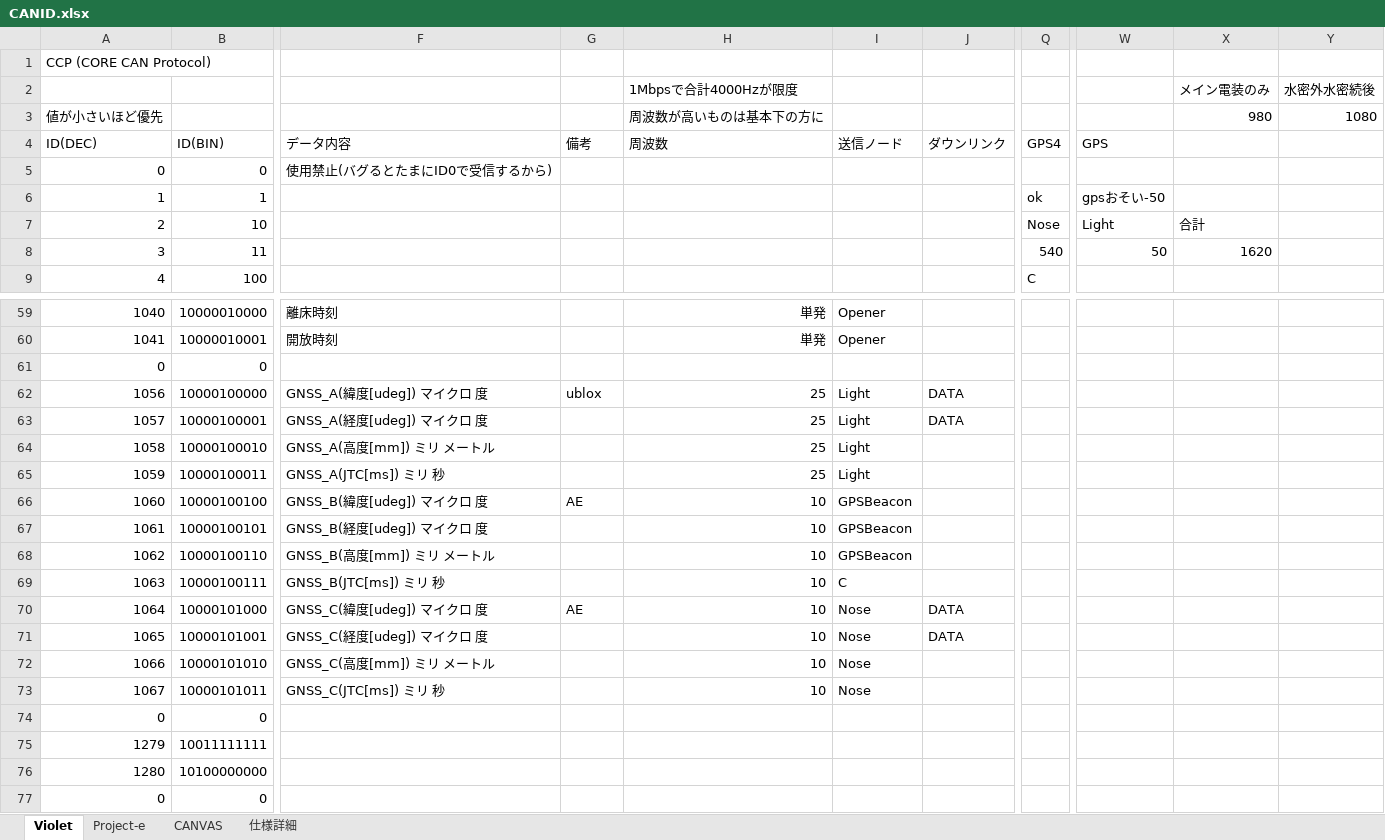
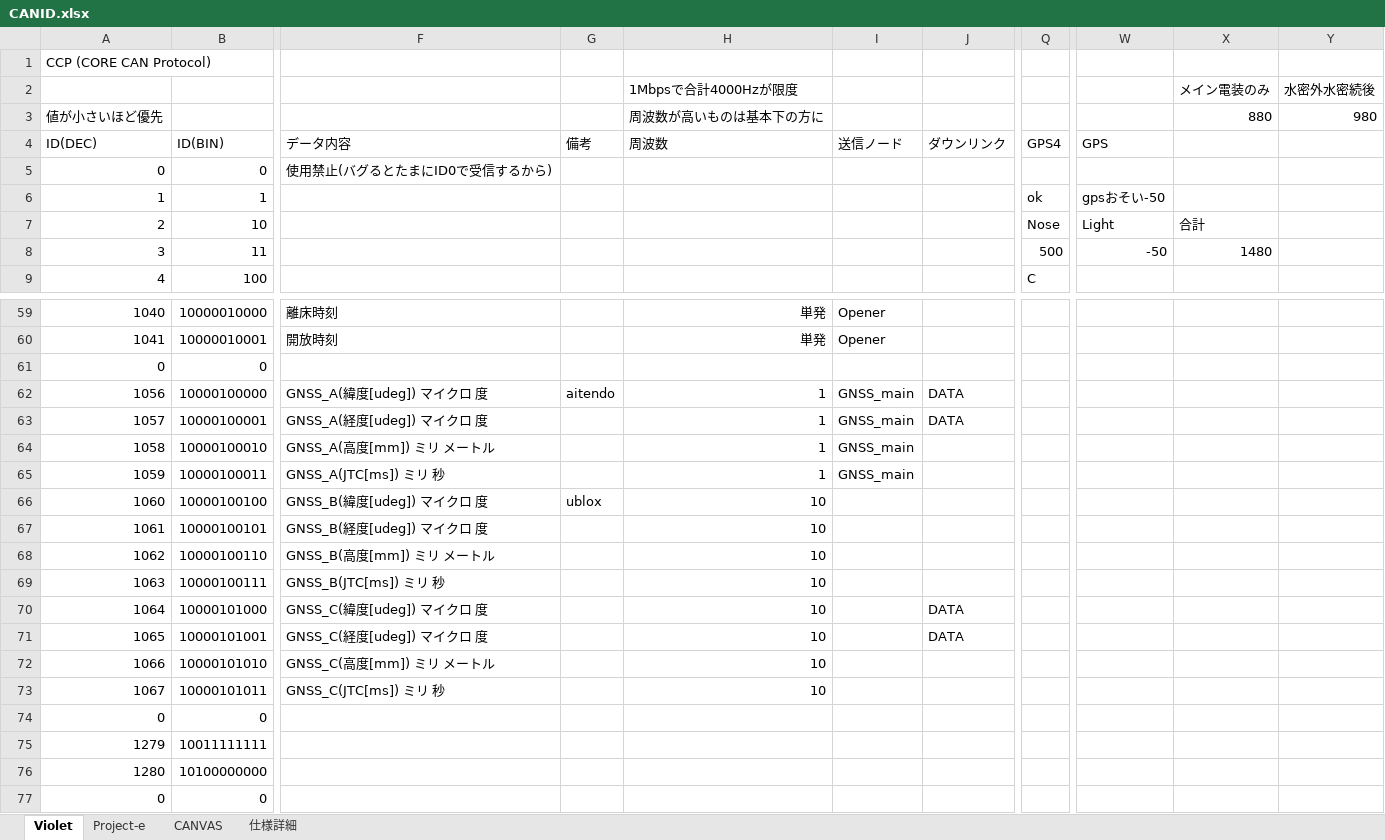
Before and after one commit to core-rocket/CCP, an Excel workbook: CANID.xlsx, sheet Violet, drawn as a sheet; only a part is shown, gaps mark what is left out; values as stored, in another font and other column widths than the file's, no borders; the diff names each change by its address in the sheet, - before the commit and + after, or states it on an @@ line.

Commit message:
GPS_main周り整備

```diff
--- a/CANID.xlsx (sheet Violet)
+++ b/CANID.xlsx (sheet Violet)
-X3: 980
+X3: 880
-Y3: 1080
+Y3: 980
-Q8 (GPS4): 540
+Q8 (GPS4): 500
-W8 (GPS): 50
+W8 (GPS): -50
-X8: 1620
+X8: 1480
-G62 (備考): ublox
+G62 (備考): aitendo
-H62:H65 (周波数): 25
+H62:H65 (周波数): 1
-I62:I65 (送信ノード): Light
+I62:I65 (送信ノード): GNSS_main
-G66 (備考): AE
+G66 (備考): ublox
-I66:I68 (送信ノード): GPSBeacon
+I66:I68 (送信ノード): (empty)
-I69 (送信ノード): C
+I69 (送信ノード): (empty)
-G70 (備考): AE
+G70 (備考): (empty)
-I70:I73 (送信ノード): Nose
+I70:I73 (送信ノード): (empty)
```
